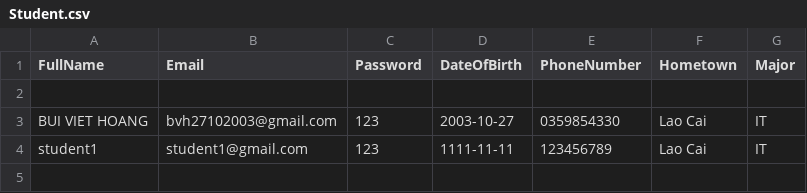
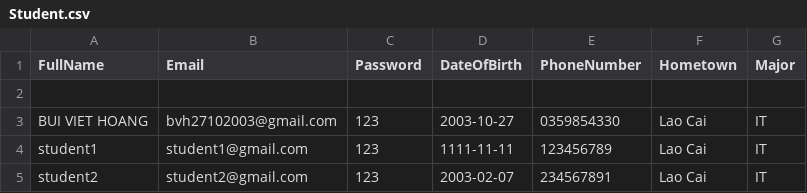
Before and after one commit to Hieu220204/Group_HHP_ASM_APDP, a CSV file: ASM_APDP/wwwroot/Data/Student.csv, drawn as a sheet; the diff names each change by its address in the sheet, - before the commit and + after, or states it on an @@ line.

Commit message:
register/login for student, CreateAccountTeacher, ChangePassword, information for student

```diff
--- a/ASM_APDP/wwwroot/Data/Student.csv
+++ b/ASM_APDP/wwwroot/Data/Student.csv
+row 5: student2 | student2@gmail.com | 123 | 2003-02-07 | 234567891 | Lao Cai | IT
```
Also changed, not shown: ASM_APDP/wwwroot/Data/Teacher.csv, 1 other file.
